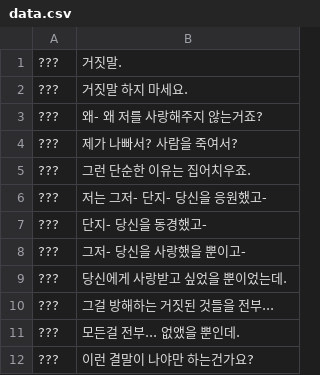
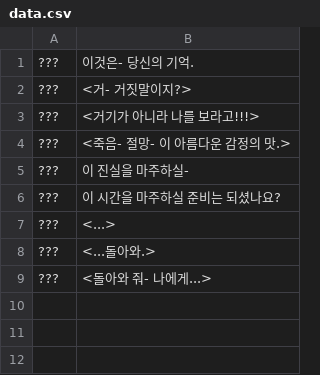
Before and after one commit to TeamODD-DevilTeam/lDEA, a CSV file: Assets/Scripts/Demo/data.csv, drawn as a sheet.

```diff
--- a/Assets/Scripts/Demo/data.csv
+++ b/Assets/Scripts/Demo/data.csv
@@ -1,12 +1,9 @@
-???,거짓말.
-???,거짓말 하지 마세요.
-???,왜- 왜 저를 사랑해주지 않는거죠?
-???,제가 나빠서? 사람을 죽여서?
-???,그런 단순한 이유는 집어치우죠.
-???,저는 그저- 단지- 당신을 응원했고-
-???,단지- 당신을 동경했고-
-???,그저- 당신을 사랑했을 뿐이고-
-???,당신에게 사랑받고 싶었을 뿐이었는데.
-???,그걸 방해하는 거짓된 것들을 전부...
-???,모든걸 전부... 없앴을 뿐인데.
-???,이런 결말이 나야만 하는건가요?
+???,이것은- 당신의 기억.
+???,<거- 거짓말이지?>
+???,<거기가 아니라 나를 보라고!!!>
+???,<죽음- 절망- 이 아름다운 감정의 맛.>
+???,이 진실을 마주하실-
+???,이 시간을 마주하실 준비는 되셨나요?
+???,<...>
+???,<...돌아와.>
+???,<돌아와 줘- 나에게...>
```
Also changed, not shown: 9 other files.
